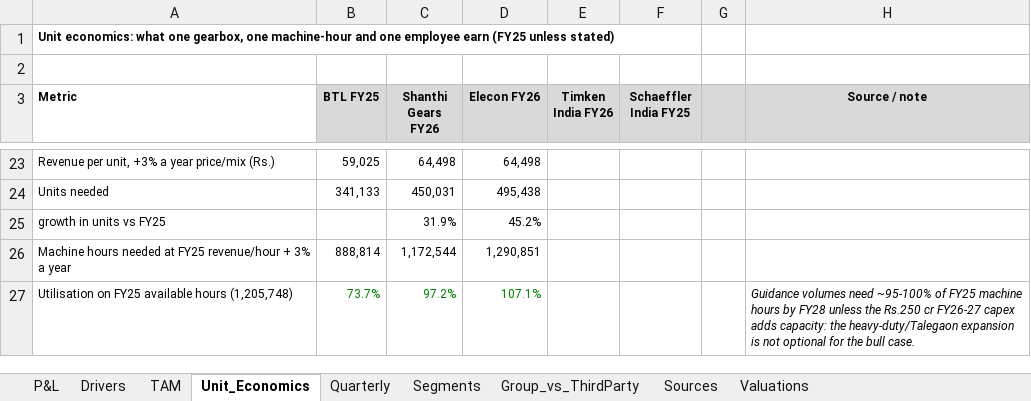
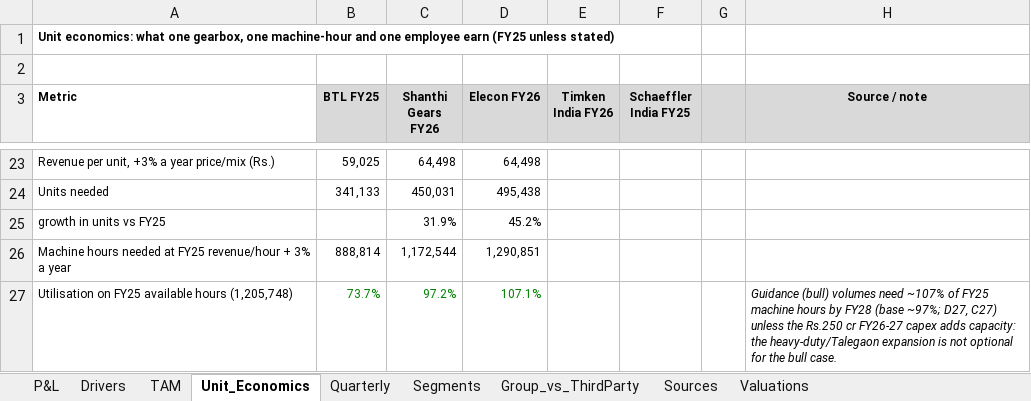
Before and after one commit to Poweravendus/Power, an Excel workbook: research/Bonfiglioli_Transmissions/BONFIG_Model_v2.xlsx, sheet Unit_Economics, drawn as a sheet; only a part is shown, gaps mark what is left out; values as stored, in another font and other column widths than the file's, no borders; the diff names each change by its address in the sheet, - before the commit and + after, or states it on an @@ line.

```diff
--- a/research/Bonfiglioli_Transmissions/BONFIG_Model_v2.xlsx (sheet Unit_Economics)
+++ b/research/Bonfiglioli_Transmissions/BONFIG_Model_v2.xlsx (sheet Unit_Economics)
-H27 (Source / note): Guidance volumes need ~95-100% of FY25 machine hours by FY28 unless the…
+H27 (Source / note): Guidance (bull) volumes need ~107% of FY25 machine hours by FY28 (base ~97%; D27, C27) unless the…
```
Also changed, not shown: sheet Quarterly, sheet Valuations, sheet Group_vs_ThirdParty, sheet Drivers, 5 other files.
